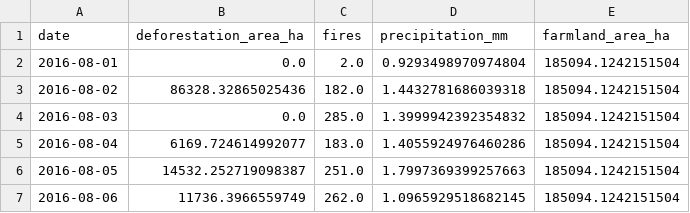
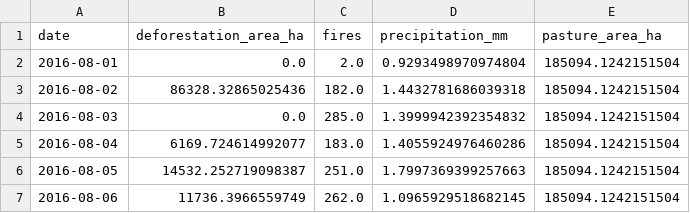
Before and after one commit to ricardolfonseca/amazonia_deforestation, a CSV file: model/data/clean/amazonia_dataset.csv, drawn as a sheet; only a part is shown.

Commit message:
Changed naming from farmland to pasture

```diff
--- a/model/data/clean/amazonia_dataset.csv
+++ b/model/data/clean/amazonia_dataset.csv
@@ -1,2 +1,2 @@
-date,deforestation_area_ha,fires,precipitation_mm,farmland_area_ha
+date,deforestation_area_ha,fires,precipitation_mm,pasture_area_ha
 2016-08-01,0.0,2.0,0.9293498970974804,185094.1242151504
```
Also changed, not shown: model/data/raw/amazonia_complete_dataset.csv, model/data/raw/pasture/pasture_amazonia_yearly.csv, 15 other files.
